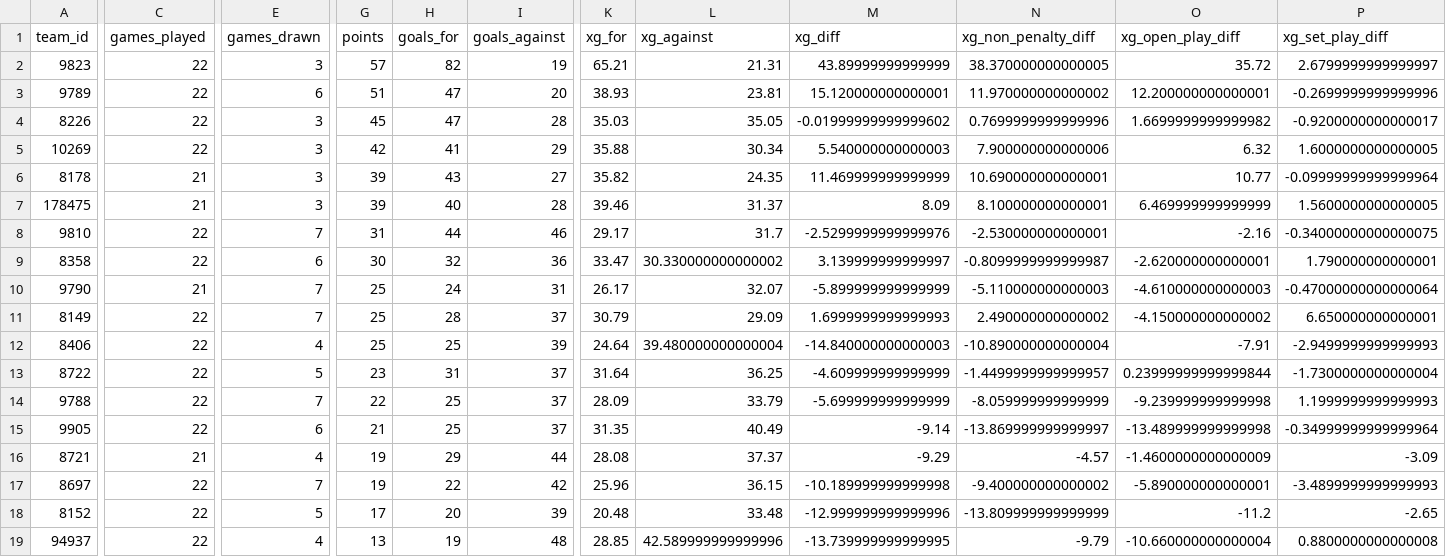
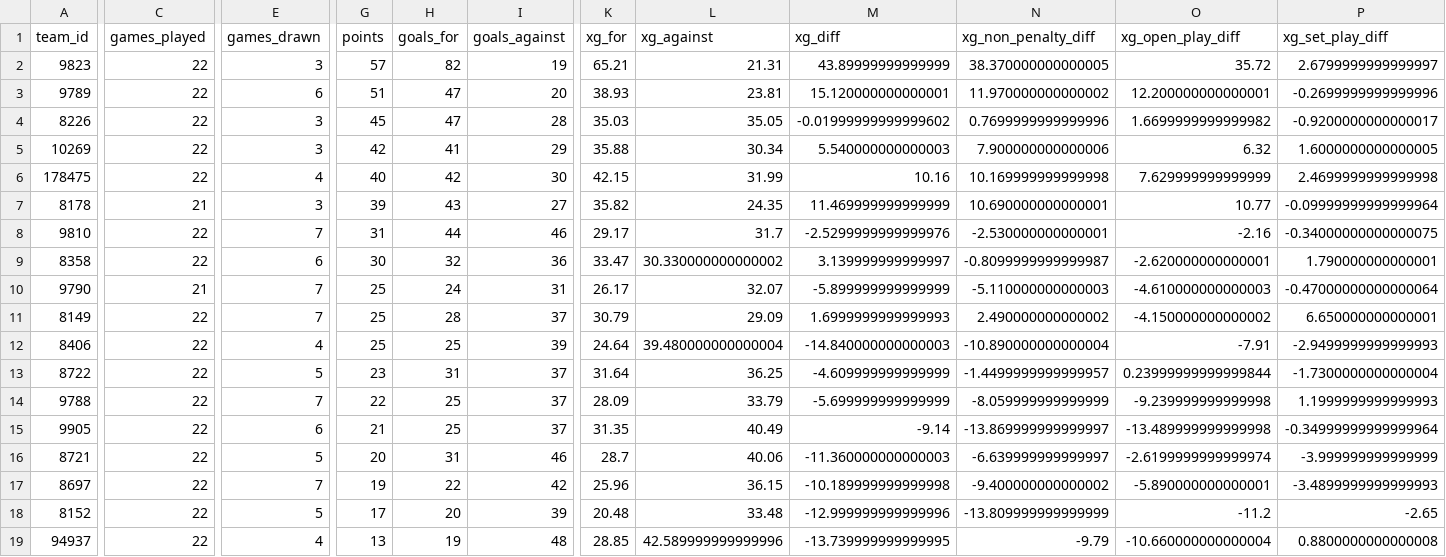
Before and after one commit to johnknightstats/johnknightstats.github.io, a CSV file: docs/dashboards/pl-table/bundesliga_table_current_season.csv, drawn as a sheet; only a part is shown, gaps mark what is left out; removed rows and columns are numbered as before the commit, all else as after; rows hold the shown columns only; the diff covers the shown part only; the diff names each change by its address in the sheet, - before the commit and + after, or states it on an @@ line.

```diff
--- a/docs/dashboards/pl-table/bundesliga_table_current_season.csv
+++ b/docs/dashboards/pl-table/bundesliga_table_current_season.csv
+row 6: 178475 | 22 | 4 | 40 | 42 | 30 | 42.15 | 31.99 | 10.16 | 10.169999999999998 | 7.629999999999999 | 2.4699999999999998
-row 7: 178475 | 21 | 3 | 39 | 40 | 28 | 39.46 | 31.37 | 8.09 | 8.100000000000001 | 6.469999999999999 | 1.5600000000000005
-C16 (games_played): 21
+C16 (games_played): 22
-E16 (games_drawn): 4
+E16 (games_drawn): 5
-G16 (points): 19
+G16 (points): 20
-H16 (goals_for): 29
+H16 (goals_for): 31
-I16 (goals_against): 44
+I16 (goals_against): 46
-K16 (xg_for): 28.08
+K16 (xg_for): 28.7
-L16 (xg_against): 37.37
+L16 (xg_against): 40.06
-M16 (xg_diff): -9.29
+M16 (xg_diff): -11.360000000000003
-N16 (xg_non_penalty_diff): -4.57
+N16 (xg_non_penalty_diff): -6.639999999999997
-O16 (xg_open_play_diff): -1.4600000000000009
+O16 (xg_open_play_diff): -2.6199999999999974
-P16 (xg_set_play_diff): -3.09
+P16 (xg_set_play_diff): -3.999999999999999
```
Also changed, not shown: 2 edited cells elsewhere in this file, docs/dashboards/pl-table/ligue_1_table_current_season.csv, docs/dashboards/pl-table/serie_a_table_current_season.csv, 13 other files.
